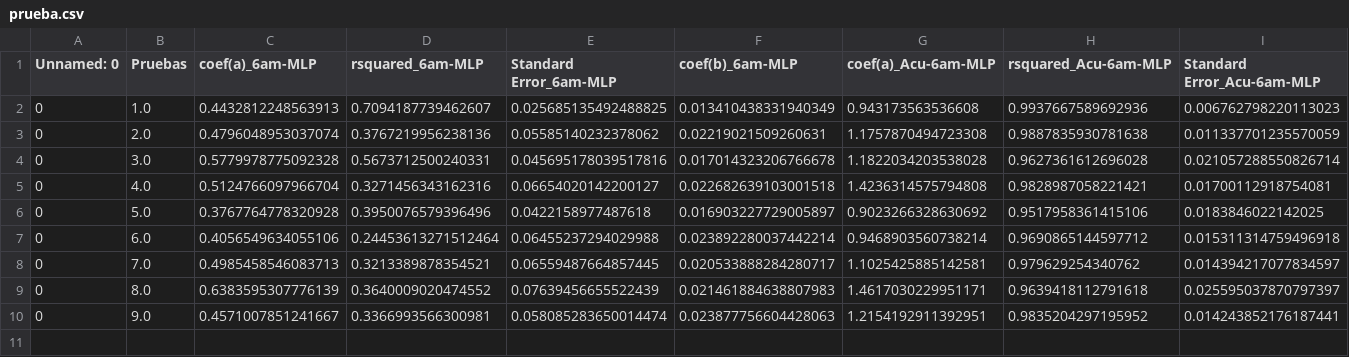
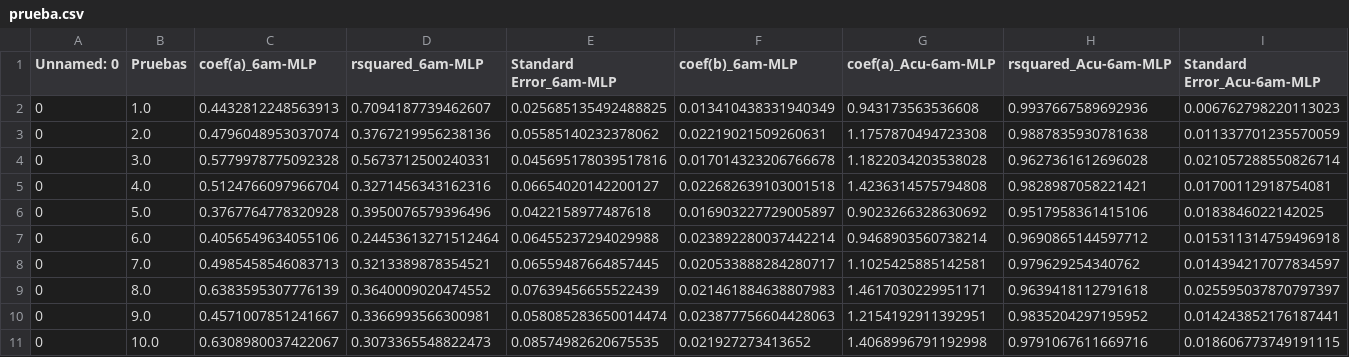
Before and after one commit to Rodrigomontenegrofarias/resultados-31-01, a CSV file: prueba.csv, drawn as a sheet; only a part is shown; rows hold the shown columns only; the diff names each change by its address in the sheet, - before the commit and + after, or states it on an @@ line.

```diff
--- a/prueba.csv
+++ b/prueba.csv
+row 11: 0 | 10.0 | 0.6308980037422067 | 0.3073365548822473 | 0.08574982620675535 | 0.021927273413652 | 1.4068996791192998 | 0.9791067611669716 | 0.018606773749191115
```
